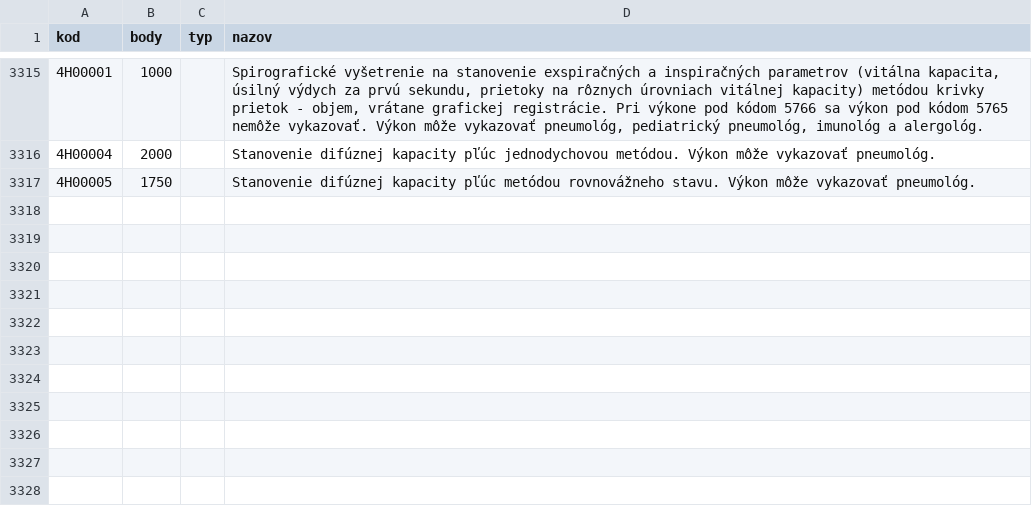
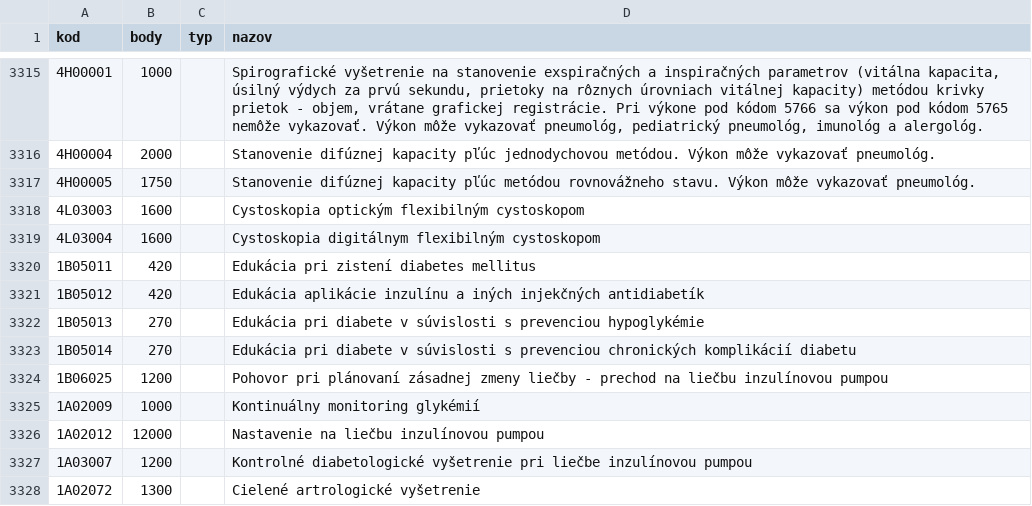
Before and after one commit to curo-open/curo-data, a CSV file: vykony.csv, drawn as a sheet; only a part is shown, gaps mark what is left out; the diff names each change by its address in the sheet, - before the commit and + after, or states it on an @@ line.

Commit message:
Update vykony.csv
pridane body pre nove vszp vykony

```diff
--- a/vykony.csv
+++ b/vykony.csv
+row 3318: 4L03003 | 1600 |  | Cystoskopia optickým flexibilným cystoskopom
+row 3319: 4L03004 | 1600 |  | Cystoskopia digitálnym flexibilným cystoskopom
+row 3320: 1B05011 | 420 |  | Edukácia pri zistení diabetes mellitus
+row 3321: 1B05012 | 420 |  | Edukácia aplikácie inzulínu a iných injekčných antidiabetík
+row 3322: 1B05013 | 270 |  | Edukácia pri diabete v súvislosti s prevenciou hypoglykémie
+row 3323: 1B05014 | 270 |  | Edukácia pri diabete v súvislosti s prevenciou chronických komplikácií diabetu
+row 3324: 1B06025 | 1200 |  | Pohovor pri plánovaní zásadnej zmeny liečby - prechod na liečbu inzulínovou pumpou
+row 3325: 1A02009 | 1000 |  | Kontinuálny monitoring glykémií
+row 3326: 1A02012 | 12000 |  | Nastavenie na liečbu inzulínovou pumpou
+row 3327: 1A03007 | 1200 |  | Kontrolné diabetologické vyšetrenie pri liečbe inzulínovou pumpou
+row 3328: 1A02072 | 1300 |  | Cielené artrologické vyšetrenie
```
